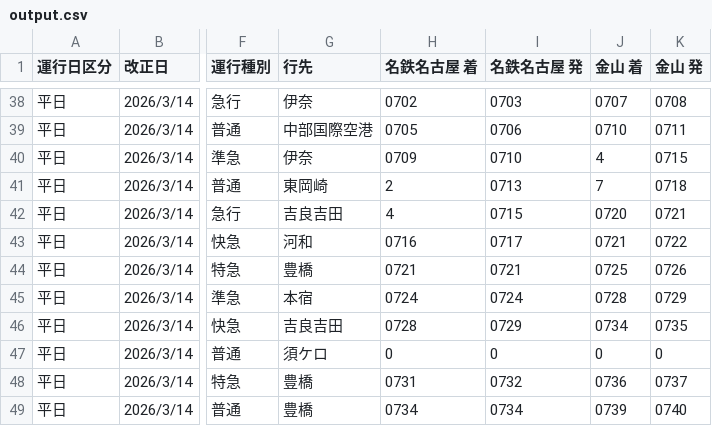
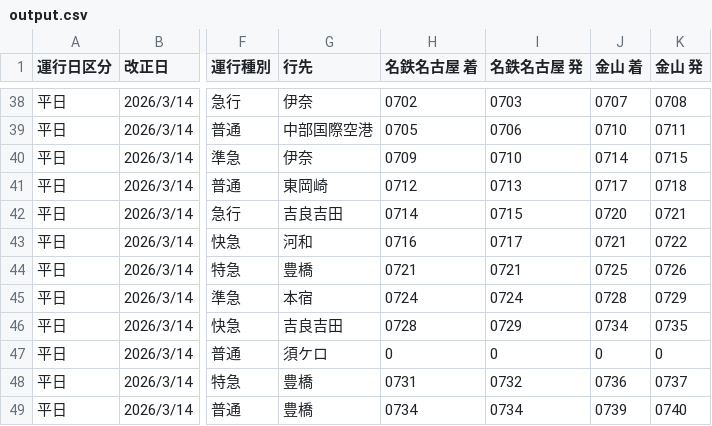
Before and after one commit to natade-jp/app-go-arimatsu-analysis, a CSV file: data/平日/output.csv (was data/output.csv), drawn as a sheet; only a part is shown, gaps mark what is left out; the diff names each change by its address in the sheet, - before the commit and + after, or states it on an @@ line.

```diff
--- a/data/output.csv
+++ b/data/平日/output.csv
-J40 (金山 着): 4
+J40 (金山 着): 0714
-H41 (名鉄名古屋 着): 2
+H41 (名鉄名古屋 着): 0712
-J41 (金山 着): 7
+J41 (金山 着): 0717
-H42 (名鉄名古屋 着): 4
+H42 (名鉄名古屋 着): 0714
```
Also changed, not shown: 7 other files.
